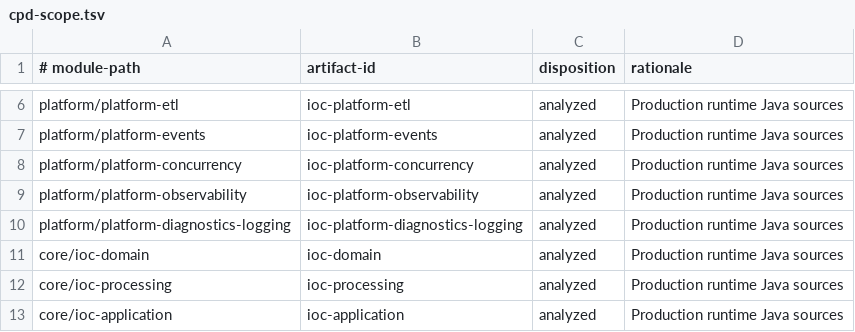
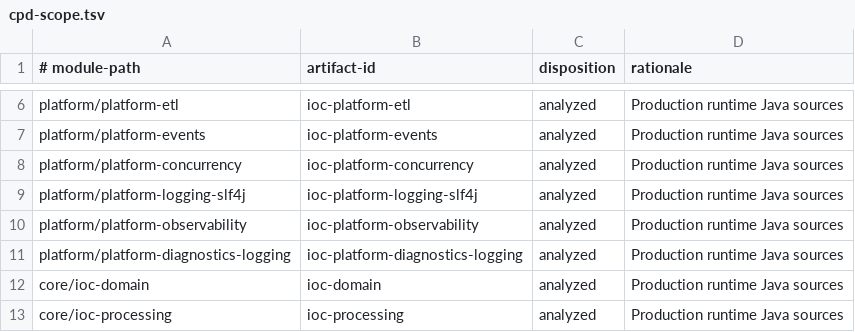
Before and after one commit to xORex-LC/ioc-extractor, a TSV file: build-support/cpd-report/cpd-scope.tsv, drawn as a sheet; only a part is shown, gaps mark what is left out; the shorter side is filled out with more unchanged rows; the diff names each change by its address in the sheet, - before the commit and + after, or states it on an @@ line.

```diff
--- a/build-support/cpd-report/cpd-scope.tsv
+++ b/build-support/cpd-report/cpd-scope.tsv
+row 9: platform/platform-logging-slf4j | ioc-platform-logging-slf4j | analyzed | Production runtime Java sources
```
Also changed, not shown: build-support/coverage-report/coverage-floors.tsv, build-support/coverage-report/coverage-ratchets.tsv, 44 other files.
